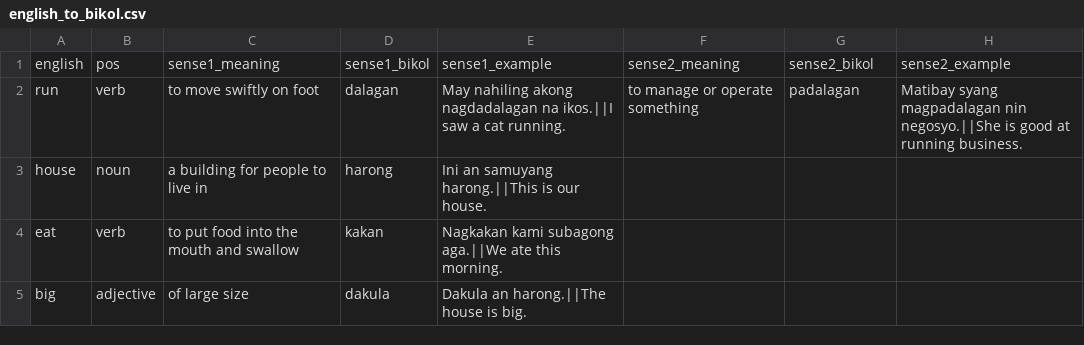
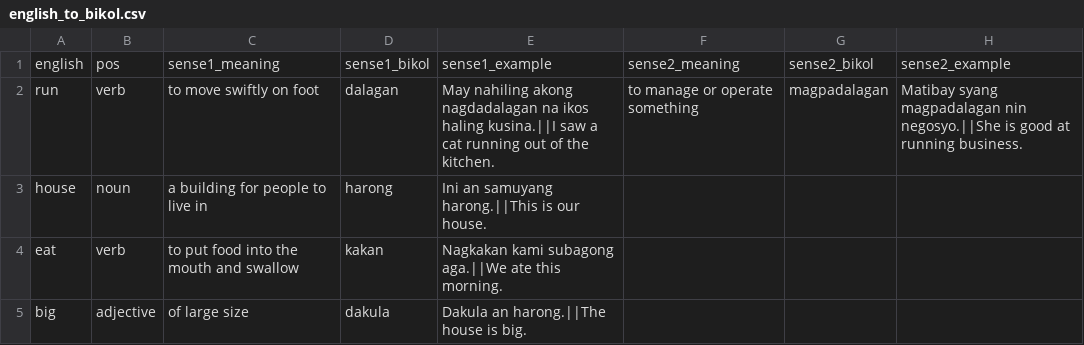
Before and after one commit to jusanmisolas/bikol-dictionary, a CSV file: english_to_bikol.csv, drawn as a sheet; only a part is shown; the diff names each change by its address in the sheet, - before the commit and + after, or states it on an @@ line.

Commit message:
Update english_to_bikol.csv

```diff
--- a/english_to_bikol.csv
+++ b/english_to_bikol.csv
-E2: …nagdadalagan na ikos.||I saw a cat running.
+E2: …nagdadalagan na ikos haling kusina.||I saw a cat running out of the kitchen.
-G2: padalagan
+G2: magpadalagan
```
